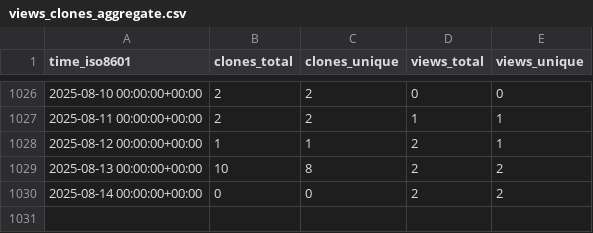
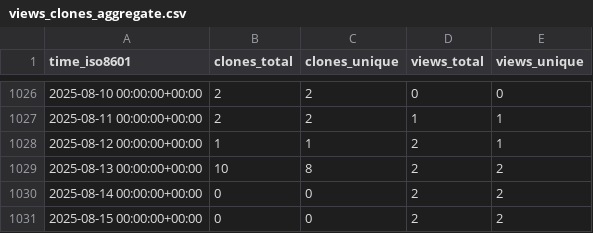
Before and after one commit to Swiple/swiple, a CSV file: Swiple/swiple/ghrs-data/views_clones_aggregate.csv, drawn as a sheet; only a part is shown, gaps mark what is left out.

```diff
--- a/Swiple/swiple/ghrs-data/views_clones_aggregate.csv
+++ b/Swiple/swiple/ghrs-data/views_clones_aggregate.csv
@@ -1030 +1030,2 @@ time_iso8601,clones_total,clones_unique,views_total,views_unique
 2025-08-14 00:00:00+00:00,0,0,2,2
+2025-08-15 00:00:00+00:00,0,0,2,2
```
Also changed, not shown: 1 other file.
